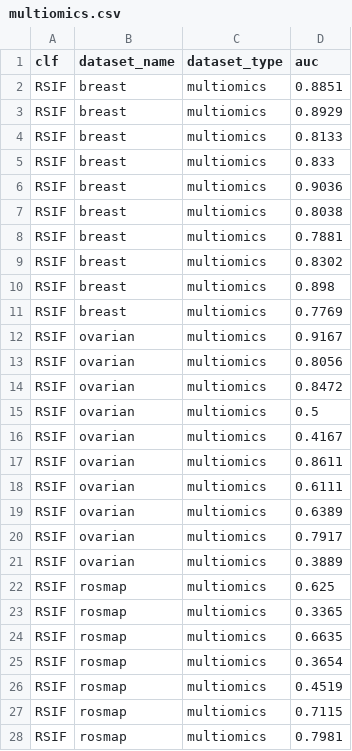
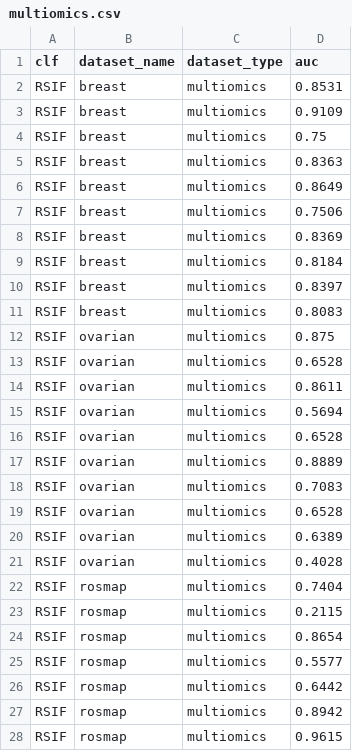
Before and after one commit to SebChw/RSIF, a CSV file: results/experiments/multiomics.csv, drawn as a sheet; only a part is shown; the diff covers the shown part only.

```diff
--- a/results/experiments/multiomics.csv
+++ b/results/experiments/multiomics.csv
@@ -1,28 +1,28 @@
 clf,dataset_name,dataset_type,auc
-RSIF,breast,multiomics,0.8851
-RSIF,breast,multiomics,0.8929
-RSIF,breast,multiomics,0.8133
-RSIF,breast,multiomics,0.833
-RSIF,breast,multiomics,0.9036
-RSIF,breast,multiomics,0.8038
-RSIF,breast,multiomics,0.7881
-RSIF,breast,multiomics,0.8302
-RSIF,breast,multiomics,0.898
-RSIF,breast,multiomics,0.7769
-RSIF,ovarian,multiomics,0.9167
-RSIF,ovarian,multiomics,0.8056
-RSIF,ovarian,multiomics,0.8472
-RSIF,ovarian,multiomics,0.5
-RSIF,ovarian,multiomics,0.4167
+RSIF,breast,multiomics,0.8531
+RSIF,breast,multiomics,0.9109
+RSIF,breast,multiomics,0.75
+RSIF,breast,multiomics,0.8363
+RSIF,breast,multiomics,0.8649
+RSIF,breast,multiomics,0.7506
+RSIF,breast,multiomics,0.8369
+RSIF,breast,multiomics,0.8184
+RSIF,breast,multiomics,0.8397
+RSIF,breast,multiomics,0.8083
+RSIF,ovarian,multiomics,0.875
+RSIF,ovarian,multiomics,0.6528
 RSIF,ovarian,multiomics,0.8611
-RSIF,ovarian,multiomics,0.6111
+RSIF,ovarian,multiomics,0.5694
+RSIF,ovarian,multiomics,0.6528
+RSIF,ovarian,multiomics,0.8889
+RSIF,ovarian,multiomics,0.7083
+RSIF,ovarian,multiomics,0.6528
 RSIF,ovarian,multiomics,0.6389
-RSIF,ovarian,multiomics,0.7917
-RSIF,ovarian,multiomics,0.3889
-RSIF,rosmap,multiomics,0.625
-RSIF,rosmap,multiomics,0.3365
-RSIF,rosmap,multiomics,0.6635
-RSIF,rosmap,multiomics,0.3654
-RSIF,rosmap,multiomics,0.4519
-RSIF,rosmap,multiomics,0.7115
-RSIF,rosmap,multiomics,0.7981
+RSIF,ovarian,multiomics,0.4028
+RSIF,rosmap,multiomics,0.7404
+RSIF,rosmap,multiomics,0.2115
+RSIF,rosmap,multiomics,0.8654
+RSIF,rosmap,multiomics,0.5577
+RSIF,rosmap,multiomics,0.6442
+RSIF,rosmap,multiomics,0.8942
+RSIF,rosmap,multiomics,0.9615
```
Also changed, not shown: 12 added rows, 12 removed rows, 1 moved row and 16 edited cells elsewhere in this file, results/experiments/binary.csv, results/experiments/cv.csv, 7 other files.
